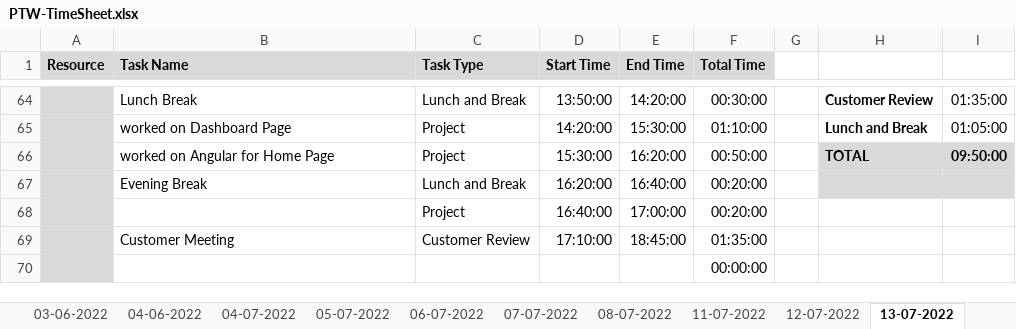
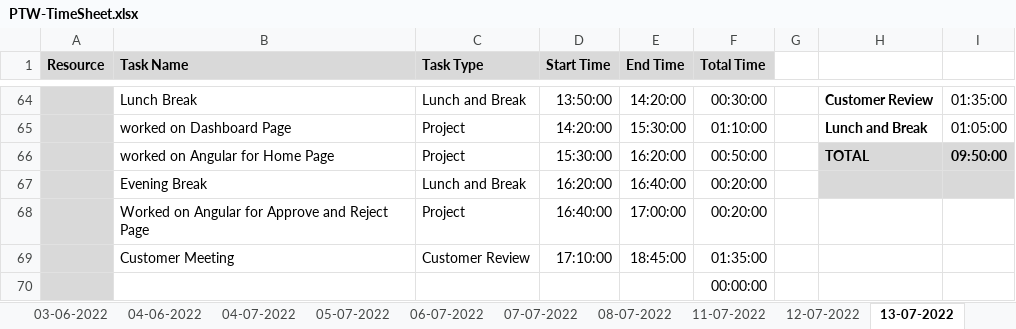
Before and after one commit to AspireTeamGenesis/Profile_Management, an Excel workbook: Process/Timesheet/PTW-TimeSheet.xlsx, sheet 13-07-2022, drawn as a sheet; only a part is shown, gaps mark what is left out; values as stored, in another font and other column widths than the file's, no borders; conditional formats not drawn; the diff names each change by its address in the sheet, - before the commit and + after, or states it on an @@ line.

Commit message:
Kishore commit Time sheet

```diff
--- a/Process/Timesheet/PTW-TimeSheet.xlsx (sheet 13-07-2022)
+++ b/Process/Timesheet/PTW-TimeSheet.xlsx (sheet 13-07-2022)
-B68 (Task Name): (empty)
+B68 (Task Name): Worked on Angular for Approve and Reject Page
```
